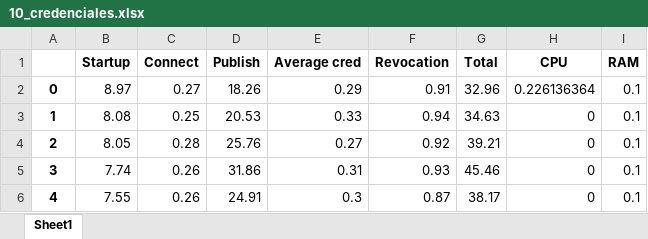
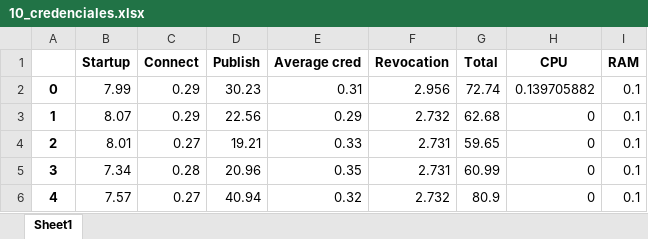
Before and after one commit to Rafaadan/aca-py-performance, an Excel workbook: demo/tablas_excel/CR/10_credenciales.xlsx, sheet Sheet1, drawn as a sheet; only a part is shown; values as stored, in another font and other column widths than the file's, no borders; the diff covers the shown part only; the diff names each change by its address in the sheet, - before the commit and + after, or states it on an @@ line.

```diff
--- a/demo/tablas_excel/CR/10_credenciales.xlsx (sheet Sheet1)
+++ b/demo/tablas_excel/CR/10_credenciales.xlsx (sheet Sheet1)
-B2 (Startup): 8.97
+B2 (Startup): 7.99
-C2 (Connect): 0.27
+C2 (Connect): 0.29
-D2 (Publish): 18.26
+D2 (Publish): 30.23
-E2 (Average cred): 0.29
+E2 (Average cred): 0.31
-F2 (Revocation): 0.91
+F2 (Revocation): 2.956
-G2 (Total): 32.96
+G2 (Total): 72.74
-H2 (CPU): 0.226136364
+H2 (CPU): 0.139705882
-B3 (Startup): 8.08
+B3 (Startup): 8.07
-C3 (Connect): 0.25
+C3 (Connect): 0.29
-D3 (Publish): 20.53
+D3 (Publish): 22.56
-E3 (Average cred): 0.33
+E3 (Average cred): 0.29
-F3 (Revocation): 0.94
+F3 (Revocation): 2.732
-G3 (Total): 34.63
+G3 (Total): 62.68
-B4 (Startup): 8.05
+B4 (Startup): 8.01
-C4 (Connect): 0.28
+C4 (Connect): 0.27
-D4 (Publish): 25.76
+D4 (Publish): 19.21
-E4 (Average cred): 0.27
+E4 (Average cred): 0.33
-F4 (Revocation): 0.92
+F4 (Revocation): 2.731
-G4 (Total): 39.21
+G4 (Total): 59.65
-B5 (Startup): 7.74
+B5 (Startup): 7.34
-C5 (Connect): 0.26
+C5 (Connect): 0.28
-D5 (Publish): 31.86
+D5 (Publish): 20.96
-E5 (Average cred): 0.31
+E5 (Average cred): 0.35
-F5 (Revocation): 0.93
+F5 (Revocation): 2.731
-G5 (Total): 45.46
+G5 (Total): 60.99
-B6 (Startup): 7.55
+B6 (Startup): 7.57
-C6 (Connect): 0.26
+C6 (Connect): 0.27
-D6 (Publish): 24.91
+D6 (Publish): 40.94
-E6 (Average cred): 0.3
+E6 (Average cred): 0.32
-F6 (Revocation): 0.87
+F6 (Revocation): 2.732
-G6 (Total): 38.17
+G6 (Total): 80.9
```
Also changed, not shown: 113 edited cells elsewhere in this sheet, demo/tablas_excel/CR/20_credenciales.xlsx, demo/tablas_excel/CR/50_credenciales.xlsx, 25 other files.
